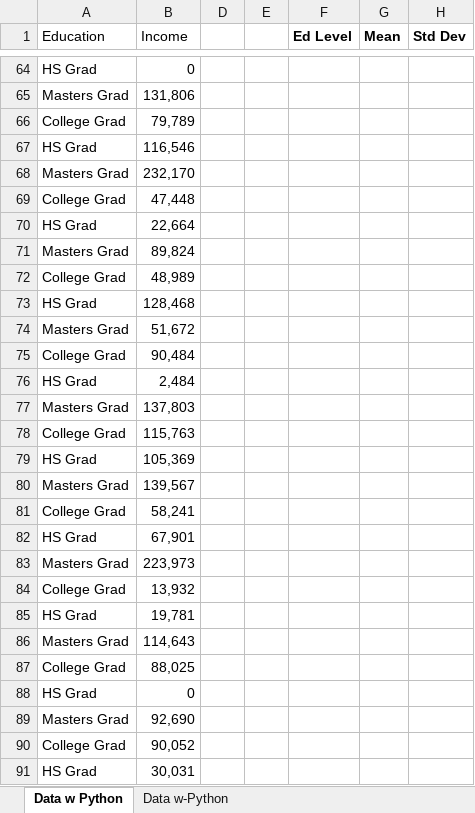
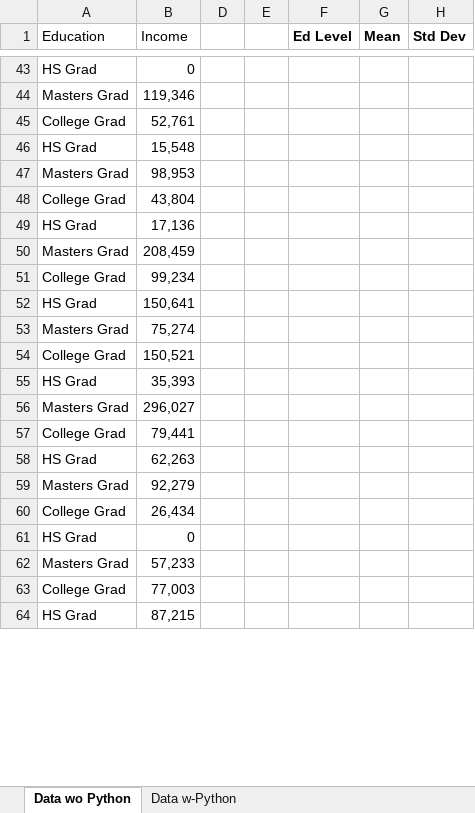
Before and after one commit to Hoover-code/MAR6930, an Excel workbook: Example for Boxplots.xlsx, sheet Data wo Python, drawn as a sheet; only a part is shown, gaps mark what is left out; values as stored, in another font and other column widths than the file's, no borders; charts and pictures not drawn; removed rows and columns are numbered as before the commit, all else as after; the diff covers the shown part only; the diff names each change by its address in the sheet, - before the commit and + after, or states it on an @@ line.

```diff
--- a/Example for Boxplots.xlsx (sheet Data wo Python)
+++ b/Example for Boxplots.xlsx (sheet Data wo Python)
-sheet tab: Data w Python
+sheet tab: Data wo Python
-B44 (Income): 131,806
+B44 (Income): 119,346
-B45 (Income): 79,789
+B45 (Income): 52,761
-B46 (Income): 116,546
+B46 (Income): 15,548
-B47 (Income): 232,170
+B47 (Income): 98,953
-B48 (Income): 47,448
+B48 (Income): 43,804
-B49 (Income): 22,664
+B49 (Income): 17,136
-B50 (Income): 89,824
+B50 (Income): 208,459
-B51 (Income): 48,989
+B51 (Income): 99,234
-B52 (Income): 128,468
+B52 (Income): 150,641
-B53 (Income): 51,672
+B53 (Income): 75,274
-B54 (Income): 90,484
+B54 (Income): 150,521
-B55 (Income): 2,484
+B55 (Income): 35,393
-B56 (Income): 137,803
+B56 (Income): 296,027
-B57 (Income): 115,763
+B57 (Income): 79,441
-B58 (Income): 105,369
+B58 (Income): 62,263
-B59 (Income): 139,567
+B59 (Income): 92,279
-B60 (Income): 58,241
+B60 (Income): 26,434
-row 82: HS Grad | 67,901
-row 83: Masters Grad | 223,973
-row 84: College Grad | 13,932
-row 85: HS Grad | 19,781
-row 86: Masters Grad | 114,643
-row 87: College Grad | 88,025
-B62 (Income): 92,690
+B62 (Income): 57,233
-B63 (Income): 90,052
+B63 (Income): 77,003
-B64 (Income): 30,031
+B64 (Income): 87,215
```
Also changed, not shown: 27 added rows, 21 removed rows and 49 edited cells elsewhere in this sheet, sheet Data w-Python, formulas that keep their value, hidden cells, charts or pictures.
